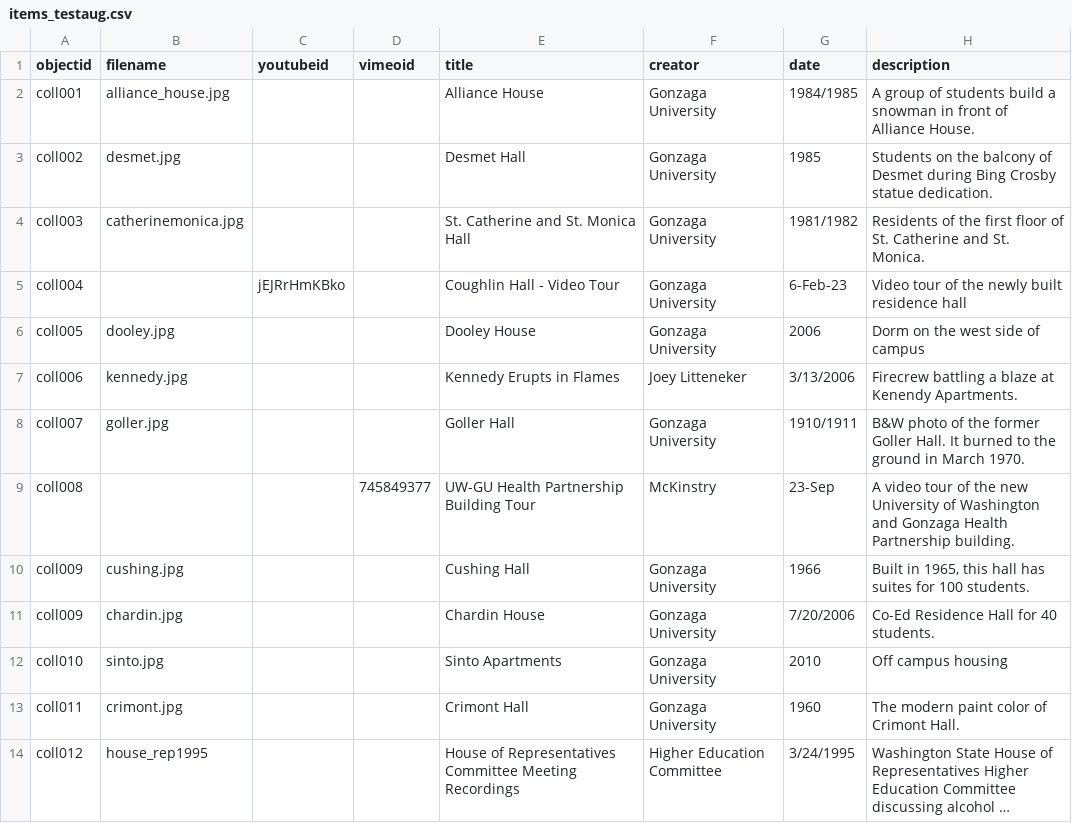
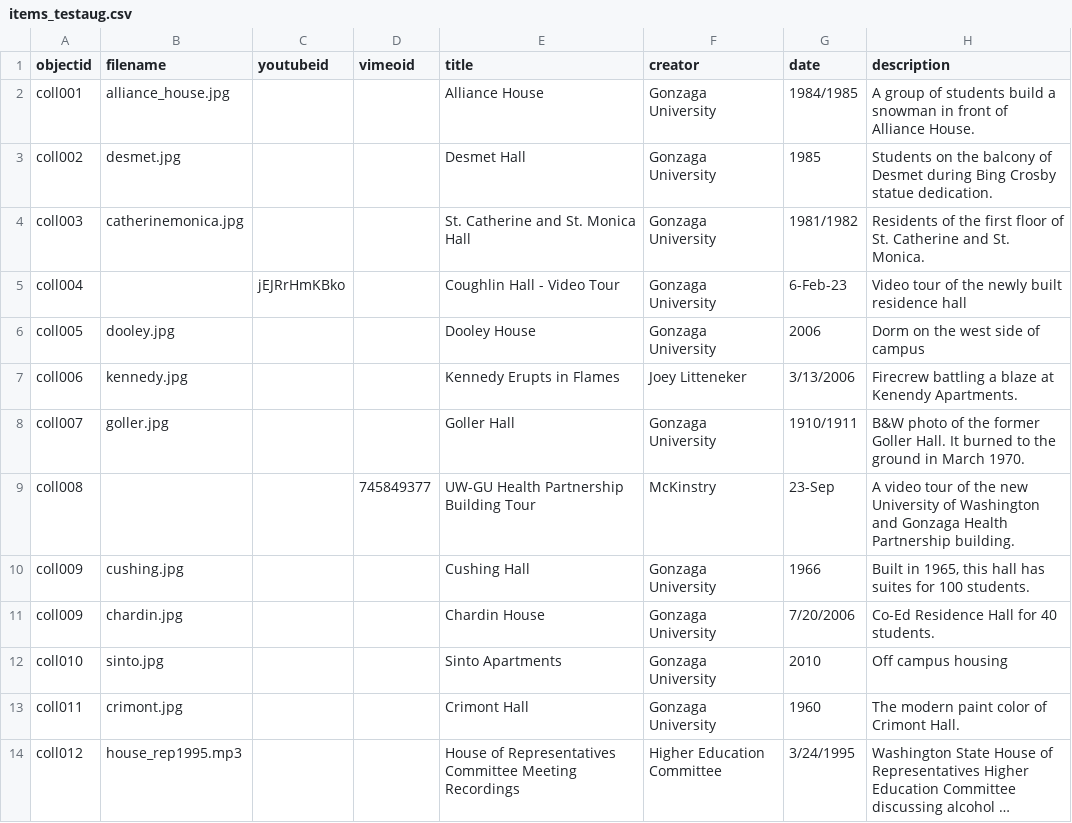
Before and after one commit to zaglibrarian/Gonzaga-Test, a CSV file: _data/items_testaug.csv, drawn as a sheet; only a part is shown; long unchanged cells end in …; the diff names each change by its address in the sheet, - before the commit and + after, or states it on an @@ line.

Commit message:
updated file

```diff
--- a/_data/items_testaug.csv
+++ b/_data/items_testaug.csv
-B14 (filename): house_rep1995
+B14 (filename): house_rep1995.mp3
```
